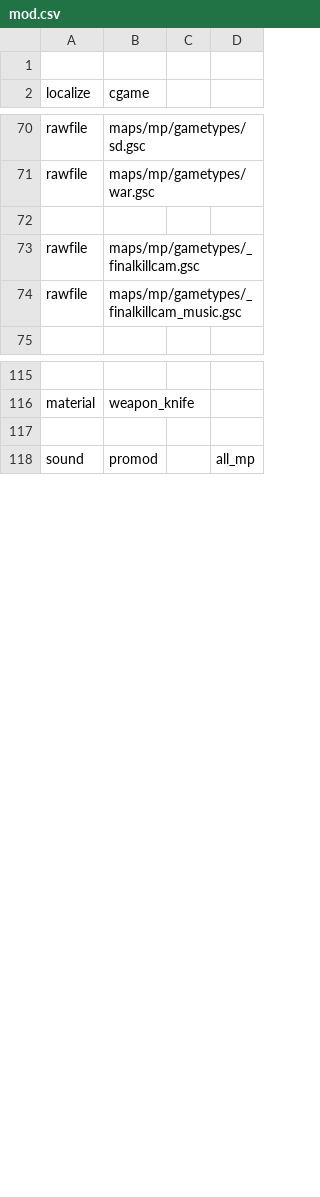
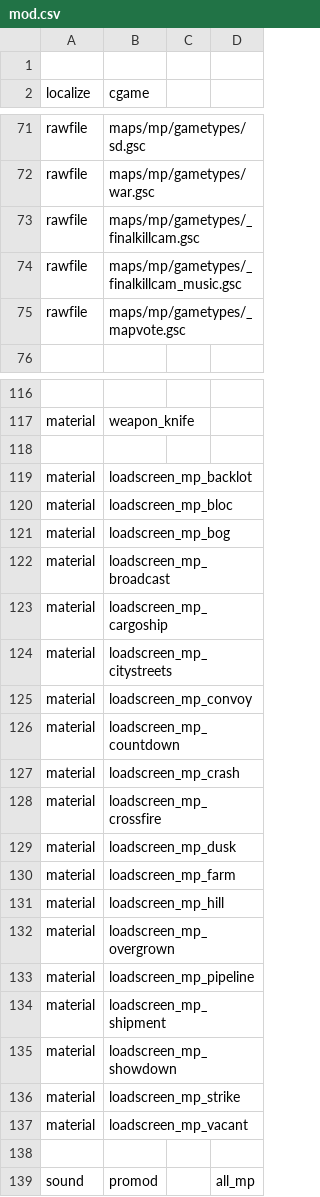
Before and after one commit to MartinKogovsek/promodUntitled, a CSV file: raw-promodUntitled/mod.csv, drawn as a sheet; only a part is shown, gaps mark what is left out; removed rows and columns are numbered as before the commit, all else as after; the diff covers the shown part only; the diff names each change by its address in the sheet, - before the commit and + after, or states it on an @@ line.

Commit message:
RAW: vote.menu; GSC: _mapvote.gsc
Added mapVote.
Custom map images are set as "white" texture for now, we figure out how to load them.

TODO: blackscreen should be in _common, so there's less code.
(bc is also in strattime, kc)

```diff
--- a/raw-promodUntitled/mod.csv
+++ b/raw-promodUntitled/mod.csv
-row 72: (empty)
+row 75: rawfile | maps/mp/gametypes/_mapvote.gsc
+row 118: (empty)
+row 119: material | loadscreen_mp_backlot
+row 120: material | loadscreen_mp_bloc
+row 121: material | loadscreen_mp_bog
+row 122: material | loadscreen_mp_broadcast
+row 123: material | loadscreen_mp_cargoship
+row 124: material | loadscreen_mp_citystreets
+row 125: material | loadscreen_mp_convoy
+row 126: material | loadscreen_mp_countdown
+row 127: material | loadscreen_mp_crash
+row 128: material | loadscreen_mp_crossfire
+row 129: material | loadscreen_mp_dusk
+row 130: material | loadscreen_mp_farm
+row 131: material | loadscreen_mp_hill
+row 132: material | loadscreen_mp_overgrown
+row 133: material | loadscreen_mp_pipeline
+row 134: material | loadscreen_mp_shipment
+row 135: material | loadscreen_mp_showdown
+row 136: material | loadscreen_mp_strike
+row 137: material | loadscreen_mp_vacant
```
Also changed, not shown: 1 added row elsewhere in this file, 15 other files.
